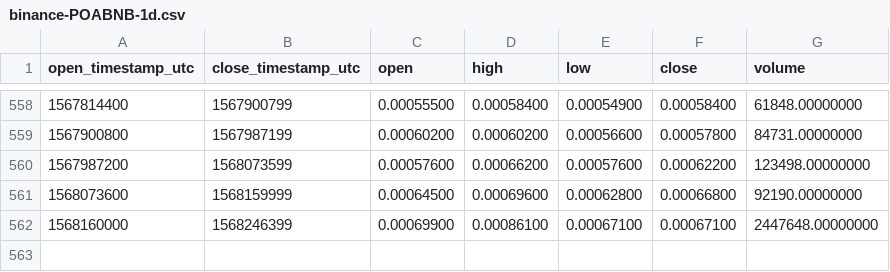
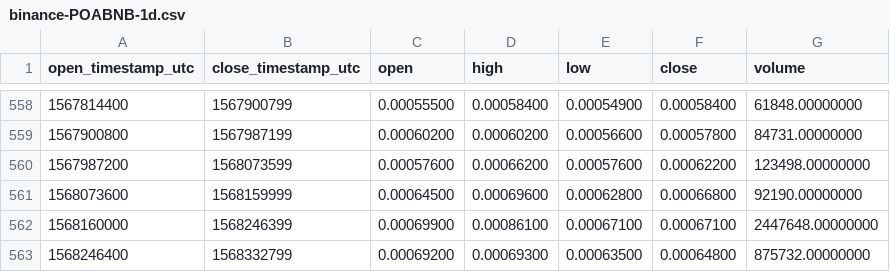
Before and after one commit to cryptobigbro/binance-POABNB, a CSV file: binance-POABNB-1d.csv, drawn as a sheet; only a part is shown, gaps mark what is left out; the diff names each change by its address in the sheet, - before the commit and + after, or states it on an @@ line.

Commit message:
Update OHLCV data.

```diff
--- a/binance-POABNB-1d.csv
+++ b/binance-POABNB-1d.csv
+row 563: 1568246400 | 1568332799 | 0.00069200 | 0.00069300 | 0.00063500 | 0.00064800 | 875732.00000000
```
Also changed, not shown: 1 other file.
